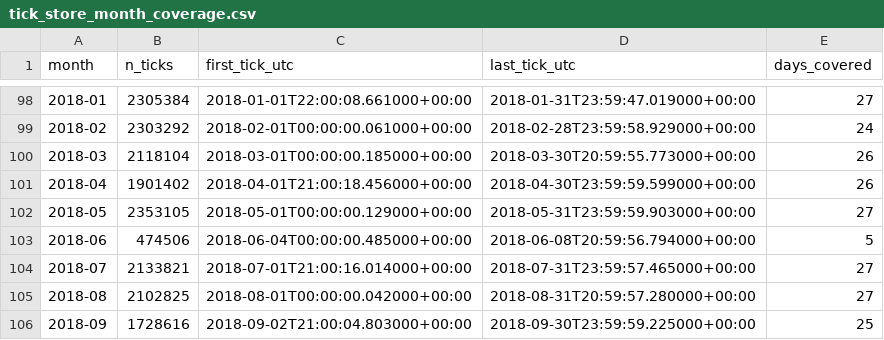
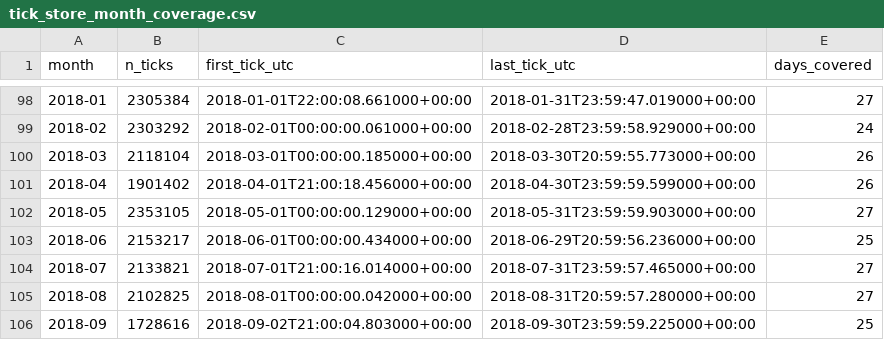
Before and after one commit to fredco30/botTrading, a CSV file: research/macro_tick_m0/data/tick_store_month_coverage.csv, drawn as a sheet; only a part is shown, gaps mark what is left out.

```diff
--- a/research/macro_tick_m0/data/tick_store_month_coverage.csv
+++ b/research/macro_tick_m0/data/tick_store_month_coverage.csv
@@ -102,3 +102,3 @@ month,n_ticks,first_tick_utc,last_tick_utc,days_covered
 2018-05,2353105,2018-05-01T00:00:00.129000+00:00,2018-05-31T23:59:59.903000+00:00,27
-2018-06,474506,2018-06-04T00:00:00.485000+00:00,2018-06-08T20:59:56.794000+00:00,5
+2018-06,2153217,2018-06-01T00:00:00.434000+00:00,2018-06-29T20:59:56.236000+00:00,25
 2018-07,2133821,2018-07-01T21:00:16.014000+00:00,2018-07-31T23:59:57.465000+00:00,27
```
Also changed, not shown: research/macro_tick_m0/data/macro_events_2010_2018_aligned.csv, research/macro_tick_m0/data/tick_alignment.csv, 3 other files.
